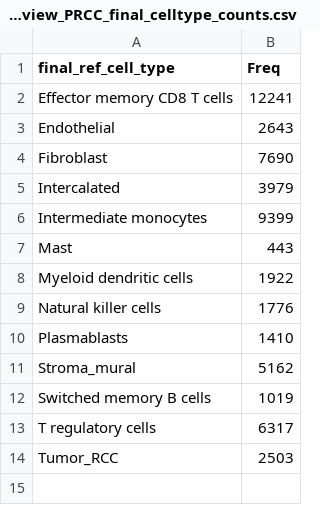
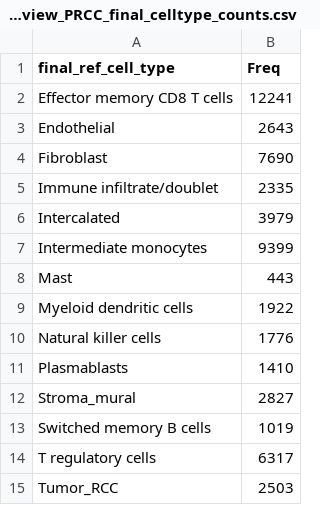
Before and after one commit to danielzak2002/xenium-kidney-spatial, a CSV file: outputs/tables/kidney_preview_PRCC_final_celltype_counts.csv, drawn as a sheet.

```diff
--- a/outputs/tables/kidney_preview_PRCC_final_celltype_counts.csv
+++ b/outputs/tables/kidney_preview_PRCC_final_celltype_counts.csv
@@ -4,2 +4,3 @@
 "Fibroblast",7690
+"Immune infiltrate/doublet",2335
 "Intercalated",3979
@@ -10,3 +11,3 @@
 "Plasmablasts",1410
-"Stroma_mural",5162
+"Stroma_mural",2827
 "Switched memory B cells",1019
```
Also changed, not shown: outputs/tables/kidney_RCC_protein_final_celltype_counts.csv, 13 other files.
